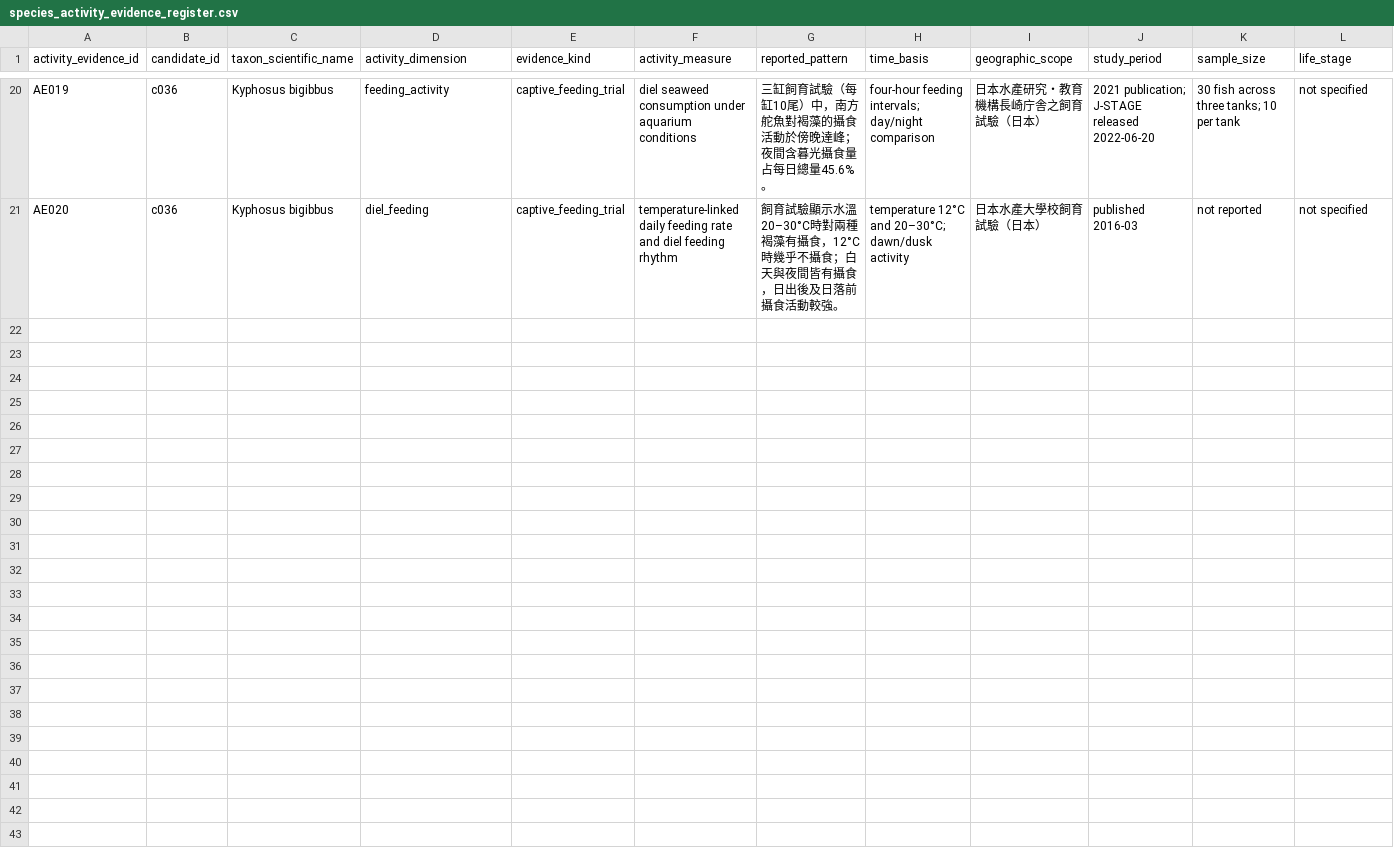
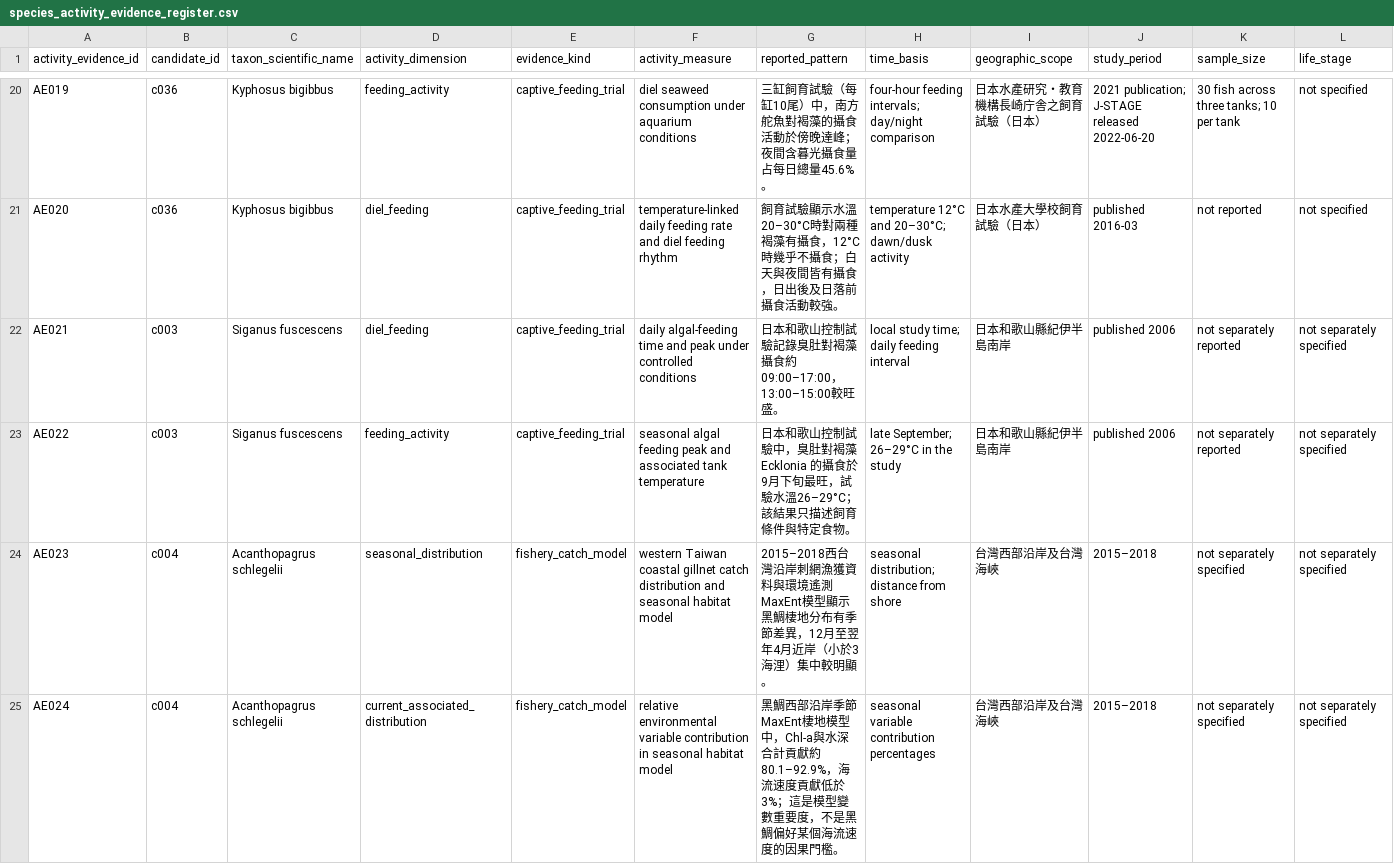
Before and after one commit to fb326549-lang/fishing-intelligence, a CSV file: P2/species/species_activity_evidence_register.csv, drawn as a sheet; only a part is shown, gaps mark what is left out; rows hold the shown columns only; the diff covers the shown part only; the diff names each change by its address in the sheet, - before the commit and + after, or states it on an @@ line.

Commit message:
Register priority fish feeding and seasonal habitat evidence

```diff
--- a/P2/species/species_activity_evidence_register.csv
+++ b/P2/species/species_activity_evidence_register.csv
+row 22: AE021 | c003 | Siganus fuscescens | diel_feeding | captive_feeding_trial | daily algal-feeding time and peak under controlled conditions | 日本和歌山控制試驗記錄臭肚對褐藻攝食約09:00–17:00，13:00–15:00較旺盛。 | local study time; daily feeding interval | 日本和歌山縣紀伊半島南岸 | published 2006 | not separately reported | not separately specified
+row 23: AE022 | c003 | Siganus fuscescens | feeding_activity | captive_feeding_trial | seasonal algal feeding peak and associated tank temperature | 日本和歌山控制試驗中，臭肚對褐藻 Ecklonia 的攝食於9月下旬最旺，試驗水溫26–29°C；該結果只描述飼育條件與特定食物。 | late September; 26–29°C in the study | 日本和歌山縣紀伊半島南岸 | published 2006 | not separately reported | not separately specified
+row 24: AE023 | c004 | Acanthopagrus schlegelii | seasonal_distribution | fishery_catch_model | western Taiwan coastal gillnet catch distribution and seasonal habitat model | 2015–2018西台灣沿岸刺網漁獲資料與環境遙測MaxEnt模型顯示黑鯛棲地分布有季節差異，12月至翌年4月近岸（小於3海浬）集中較明顯。 | seasonal distribution; distance from shore | 台灣西部沿岸及台灣海峽 | 2015–2018 | not separately specified | not separately specified
+row 25: AE024 | c004 | Acanthopagrus schlegelii | current_associated_distribution | fishery_catch_model | relative environmental variable contribution in seasonal habitat model | 黑鯛西部沿岸季節MaxEnt棲地模型中，Chl-a與水深合計貢獻約80.1–92.9%，海流速度貢獻低於3%；這是模型變數重要度，不是黑鯛偏好某個海流速度的因果門檻。 | seasonal variable contribution percentages | 台灣西部沿岸及台灣海峽 | 2015–2018 | not separately specified | not separately specified
```
Also changed, not shown: 3 added rows elsewhere in this file.
